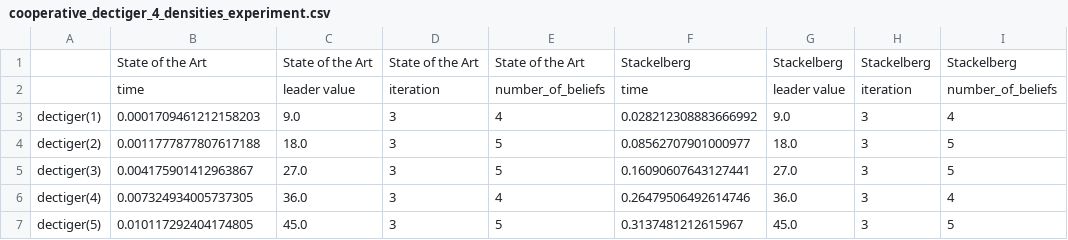
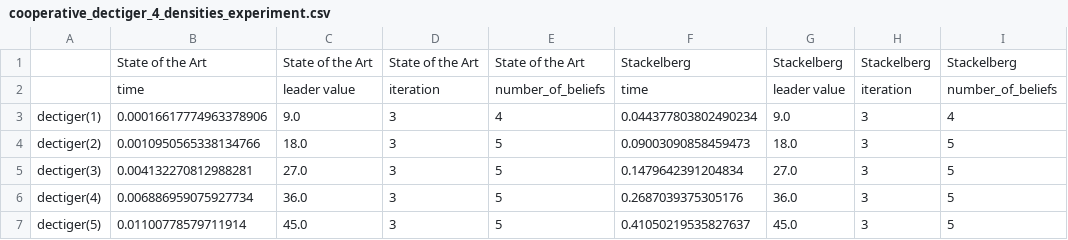
Before and after one commit to izzikampono/Thesis-New, a CSV file: processed_results/cooperative_dectiger_4_densities_experiment.csv, drawn as a sheet.

```diff
--- a/processed_results/cooperative_dectiger_4_densities_experiment.csv
+++ b/processed_results/cooperative_dectiger_4_densities_experiment.csv
@@ -2,6 +2,6 @@
 ,time,leader value,iteration,number_of_beliefs,time,leader value,iteration,number_of_beliefs
-dectiger(1),0.0001709461212158203,9.0,3,4,0.028212308883666992,9.0,3,4
-dectiger(2),0.0011777877807617188,18.0,3,5,0.08562707901000977,18.0,3,5
-dectiger(3),0.004175901412963867,27.0,3,5,0.16090607643127441,27.0,3,5
-dectiger(4),0.007324934005737305,36.0,3,4,0.26479506492614746,36.0,3,4
-dectiger(5),0.010117292404174805,45.0,3,5,0.3137481212615967,45.0,3,5
+dectiger(1),0.00016617774963378906,9.0,3,4,0.044377803802490234,9.0,3,4
+dectiger(2),0.0010950565338134766,18.0,3,5,0.09003090858459473,18.0,3,5
+dectiger(3),0.004132270812988281,27.0,3,5,0.1479642391204834,27.0,3,5
+dectiger(4),0.006886959075927734,36.0,3,5,0.2687039375305176,36.0,3,5
+dectiger(5),0.01100778579711914,45.0,3,5,0.41050219535827637,45.0,3,5
```
Also changed, not shown: processed_results/generalsum_dectiger_4_densities_experiment.csv, processed_results/zerosum_dectiger_4_densities_experiment.csv, 14 other files.
